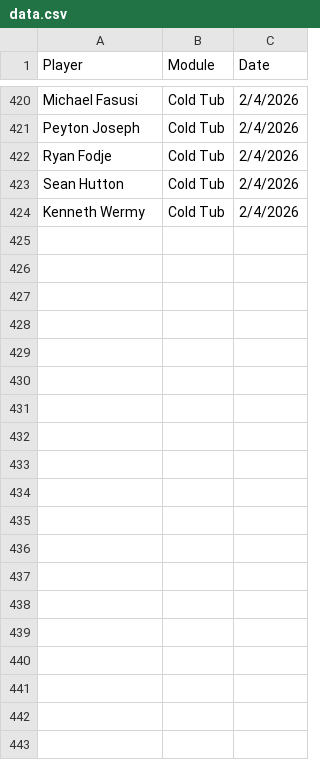
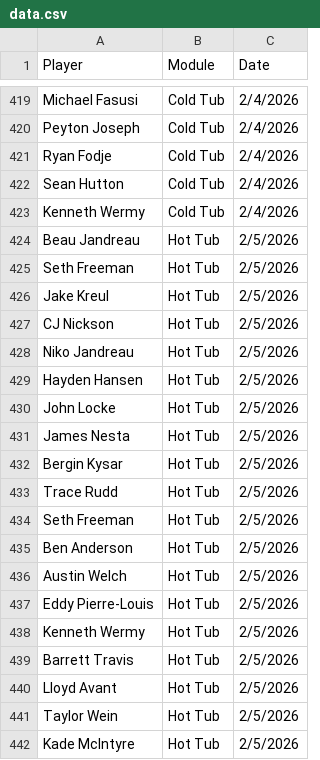
Before and after one commit to emmettj634-png/recovery-dashboard, a CSV file: data.csv, drawn as a sheet; only a part is shown, gaps mark what is left out; the diff covers the shown part only.

Commit message:
Update data.csv

```diff
--- a/data.csv
+++ b/data.csv
@@ -424 +423,20 @@ Sean Hutton,Cold Tub,2/4/2026
 Kenneth Wermy,Cold Tub,2/4/2026
+Beau Jandreau,Hot Tub,2/5/2026
+Seth Freeman,Hot Tub,2/5/2026
+Jake Kreul,Hot Tub,2/5/2026
+CJ Nickson,Hot Tub,2/5/2026
+Niko Jandreau,Hot Tub,2/5/2026
+Hayden Hansen,Hot Tub,2/5/2026
+John Locke,Hot Tub,2/5/2026
+James Nesta,Hot Tub,2/5/2026
+Bergin Kysar,Hot Tub,2/5/2026
+Trace Rudd,Hot Tub,2/5/2026
+Seth Freeman,Hot Tub,2/5/2026
+Ben Anderson,Hot Tub,2/5/2026
+Austin Welch,Hot Tub,2/5/2026
+Eddy Pierre-Louis,Hot Tub,2/5/2026
+Kenneth Wermy,Hot Tub,2/5/2026
+Barrett Travis,Hot Tub,2/5/2026
+Lloyd Avant,Hot Tub,2/5/2026
+Taylor Wein,Hot Tub,2/5/2026
+Kade McIntyre,Hot Tub,2/5/2026
```
Also changed, not shown: 41 added rows and 1 removed row elsewhere in this file.
